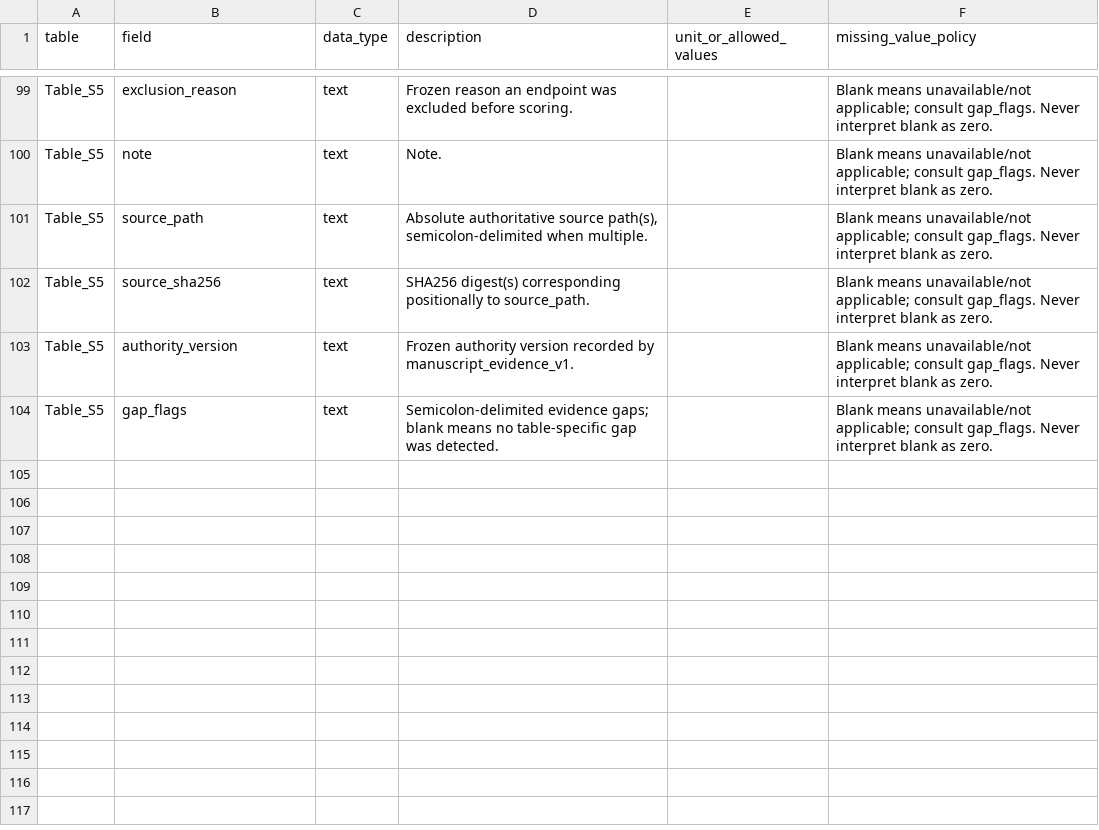
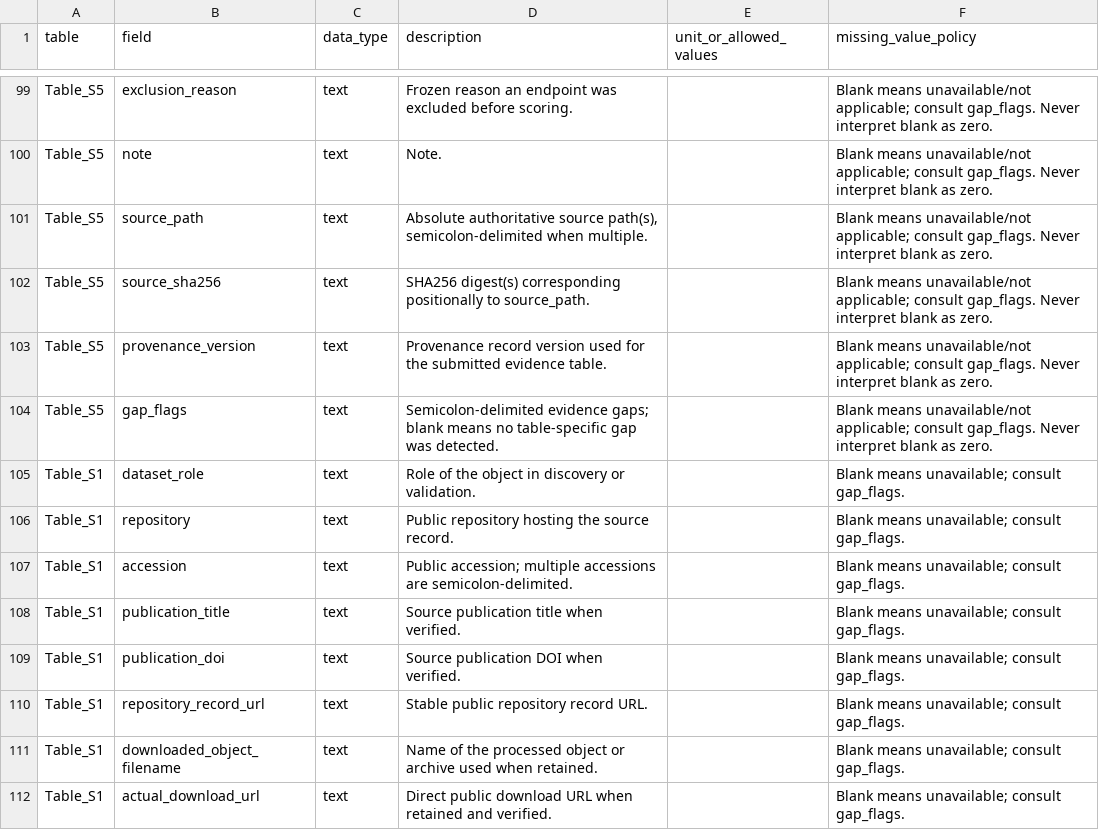
Before and after one commit to haibinzheng/PlantHOP, a TSV file: results/supplementary/field_dictionary.tsv, drawn as a sheet; only a part is shown, gaps mark what is left out; the diff covers the shown part only.

```diff
--- a/results/supplementary/field_dictionary.tsv
+++ b/results/supplementary/field_dictionary.tsv
@@ -102,3 +102,11 @@ Table_S5	source_path	text	Absolute authoritative source path(s), semicolon-delim
 Table_S5	source_sha256	text	SHA256 digest(s) corresponding positionally to source_path.		Blank means unavailable/not applicable; consult gap_flags. Never interpret blank as zero.
-Table_S5	authority_version	text	Frozen authority version recorded by manuscript_evidence_v1.		Blank means unavailable/not applicable; consult gap_flags. Never interpret blank as zero.
+Table_S5	provenance_version	text	Provenance record version used for the submitted evidence table.		Blank means unavailable/not applicable; consult gap_flags. Never interpret blank as zero.
 Table_S5	gap_flags	text	Semicolon-delimited evidence gaps; blank means no table-specific gap was detected.		Blank means unavailable/not applicable; consult gap_flags. Never interpret blank as zero.
+Table_S1	dataset_role	text	Role of the object in discovery or validation.		Blank means unavailable; consult gap_flags.
+Table_S1	repository	text	Public repository hosting the source record.		Blank means unavailable; consult gap_flags.
+Table_S1	accession	text	Public accession; multiple accessions are semicolon-delimited.		Blank means unavailable; consult gap_flags.
+Table_S1	publication_title	text	Source publication title when verified.		Blank means unavailable; consult gap_flags.
+Table_S1	publication_doi	text	Source publication DOI when verified.		Blank means unavailable; consult gap_flags.
+Table_S1	repository_record_url	text	Stable public repository record URL.		Blank means unavailable; consult gap_flags.
+Table_S1	downloaded_object_filename	text	Name of the processed object or archive used when retained.		Blank means unavailable; consult gap_flags.
+Table_S1	actual_download_url	text	Direct public download URL when retained and verified.		Blank means unavailable; consult gap_flags.
```
Also changed, not shown: 10 added rows and 4 edited cells elsewhere in this file, results/supplementary/Table_S2_label_hierarchy_dictionary.tsv, results/supplementary/Table_S7_field_dictionary.tsv, 19 other files.
